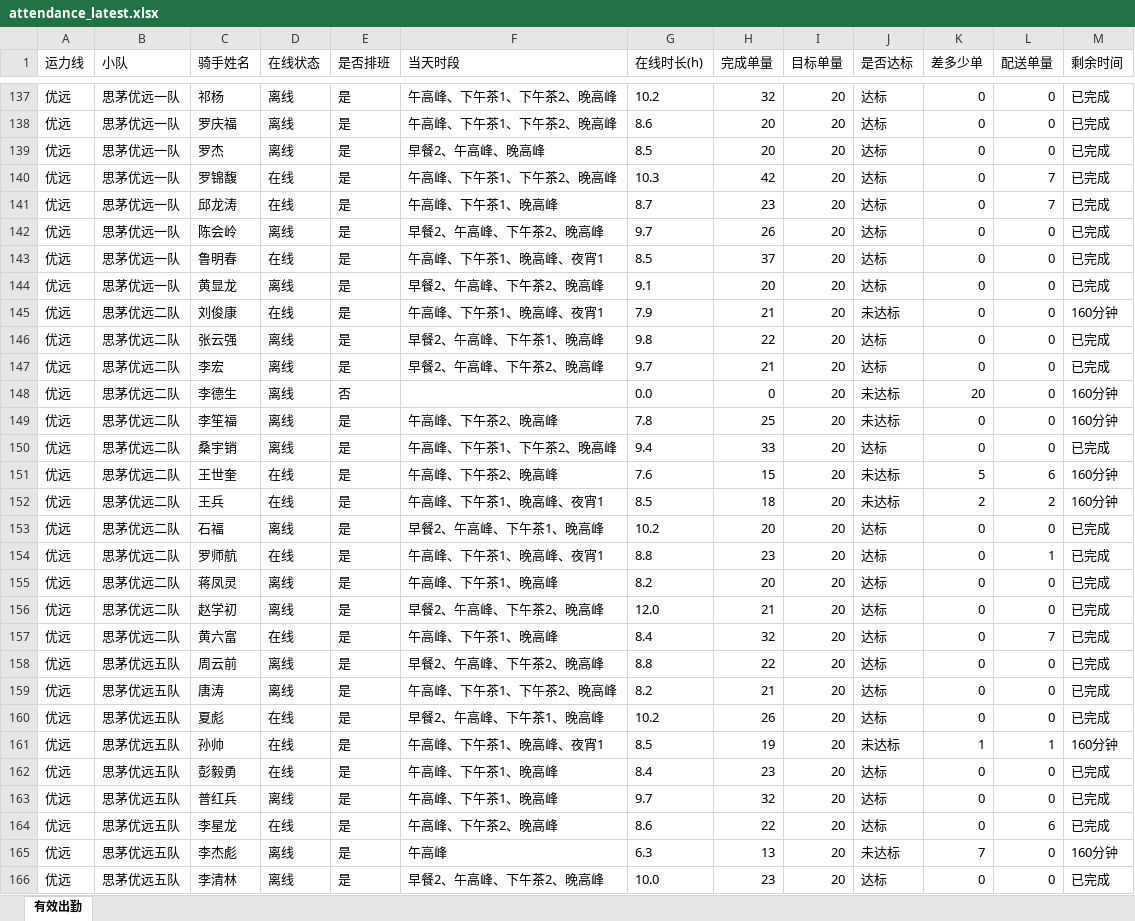
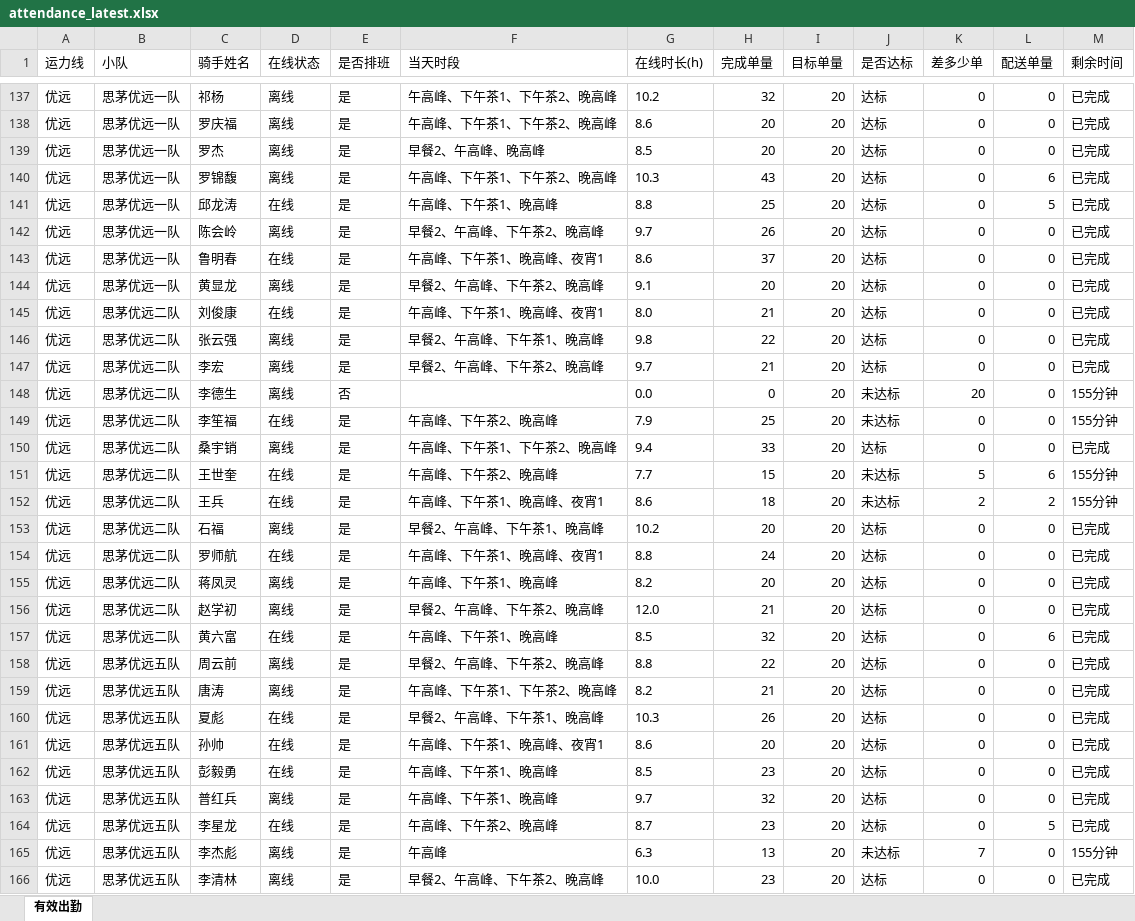
Before and after one commit to 424584635-png/dzt-dashboard, an Excel workbook: public/attendance_latest.xlsx, sheet 有效出勤, drawn as a sheet; only a part is shown, gaps mark what is left out; values as stored, in another font and other column widths than the file's, no borders; the diff covers the shown part only; the diff names each change by its address in the sheet, - before the commit and + after, or states it on an @@ line.

```diff
--- a/public/attendance_latest.xlsx (sheet 有效出勤)
+++ b/public/attendance_latest.xlsx (sheet 有效出勤)
-D140 (在线状态): 在线
+D140 (在线状态): 离线
-H140 (完成单量): 42
+H140 (完成单量): 43
-L140 (配送单量): 7
+L140 (配送单量): 6
-G141 (在线时长(h)): 8.7
+G141 (在线时长(h)): 8.8
-H141 (完成单量): 23
+H141 (完成单量): 25
-L141 (配送单量): 7
+L141 (配送单量): 5
-G143 (在线时长(h)): 8.5
+G143 (在线时长(h)): 8.6
-G145 (在线时长(h)): 7.9
+G145 (在线时长(h)): 8.0
-J145 (是否达标): 未达标
+J145 (是否达标): 达标
-M145 (剩余时间): 160分钟
+M145 (剩余时间): 已完成
-M148:M149 (剩余时间): 160分钟
+M148:M149 (剩余时间): 155分钟
-D149 (在线状态): 离线
+D149 (在线状态): 在线
-G149 (在线时长(h)): 7.8
+G149 (在线时长(h)): 7.9
-G151 (在线时长(h)): 7.6
+G151 (在线时长(h)): 7.7
-M151:M152 (剩余时间): 160分钟
+M151:M152 (剩余时间): 155分钟
-G152 (在线时长(h)): 8.5
+G152 (在线时长(h)): 8.6
-H154 (完成单量): 23
+H154 (完成单量): 24
-L154 (配送单量): 1
+L154 (配送单量): 0
-G157 (在线时长(h)): 8.4
+G157 (在线时长(h)): 8.5
-L157 (配送单量): 7
+L157 (配送单量): 6
-G160 (在线时长(h)): 10.2
+G160 (在线时长(h)): 10.3
-G161 (在线时长(h)): 8.5
+G161 (在线时长(h)): 8.6
-H161 (完成单量): 19
+H161 (完成单量): 20
-J161 (是否达标): 未达标
+J161 (是否达标): 达标
-K161 (差多少单): 1
+K161 (差多少单): 0
-L161 (配送单量): 1
+L161 (配送单量): 0
-M161 (剩余时间): 160分钟
+M161 (剩余时间): 已完成
-G162 (在线时长(h)): 8.4
+G162 (在线时长(h)): 8.5
-G164 (在线时长(h)): 8.6
+G164 (在线时长(h)): 8.7
-H164 (完成单量): 22
+H164 (完成单量): 23
-L164 (配送单量): 6
+L164 (配送单量): 5
-M165 (剩余时间): 160分钟
+M165 (剩余时间): 155分钟
```
Also changed, not shown: 133 edited cells elsewhere in this sheet, 7 other files.
